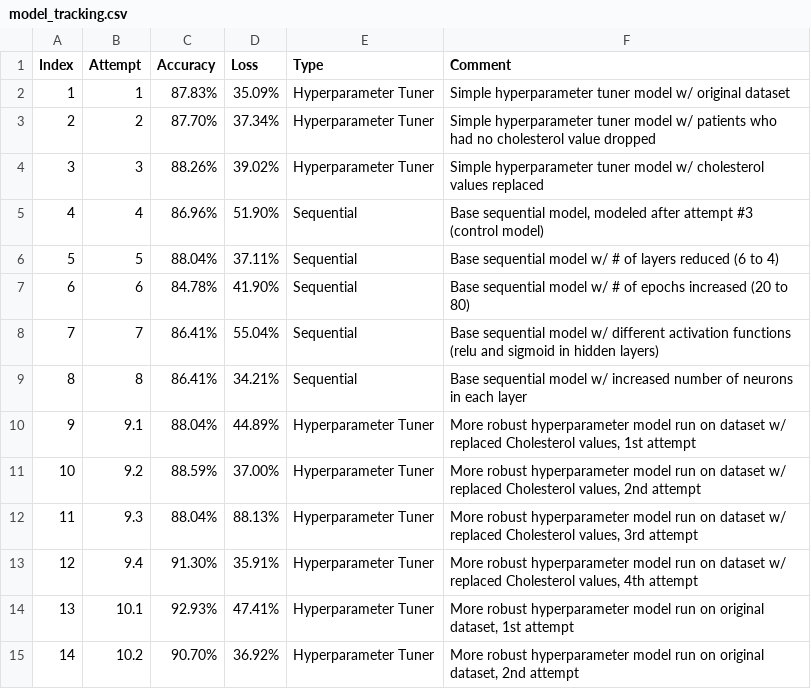
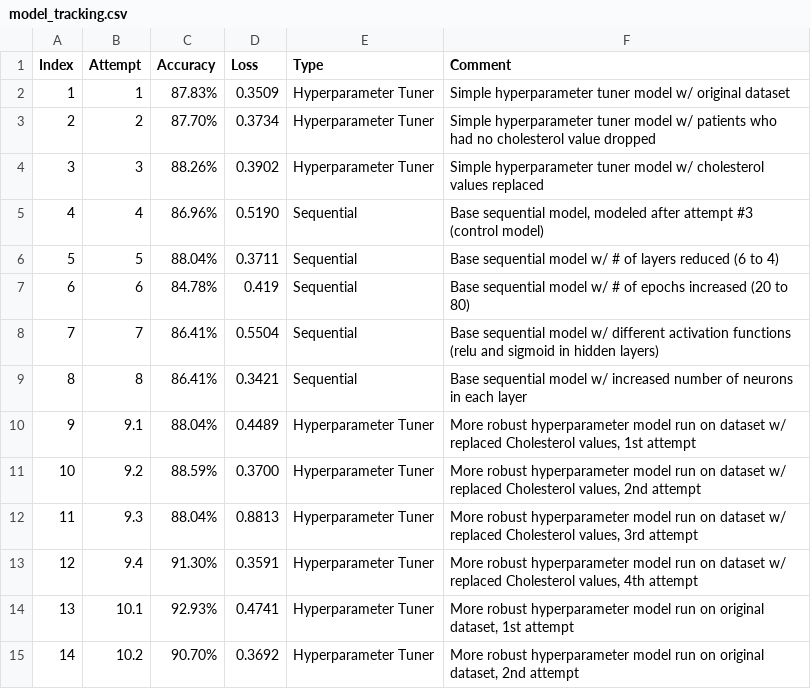
Before and after one commit to andrewjmack/coronary-disease-predictive-model, a CSV file: model_tracking/model_tracking.csv, drawn as a sheet.

```diff
--- a/model_tracking/model_tracking.csv
+++ b/model_tracking/model_tracking.csv
@@ -1,15 +1,15 @@
 Index,Attempt,Accuracy,Loss,Type,Comment,
-1,1,87.83%,35.09%,Hyperparameter Tuner,Simple hyperparameter tuner model w/ original dataset,
-2,2,87.70%,37.34%,Hyperparameter Tuner,Simple hyperparameter tuner model w/ patients who had no cholesterol value dropped,
-3,3,88.26%,39.02%,Hyperparameter Tuner,Simple hyperparameter tuner model w/ cholesterol values replaced,
-4,4,86.96%,51.90%,Sequential,"Base sequential model, modeled after attempt #3 (control model)",
-5,5,88.04%,37.11%,Sequential,Base sequential model w/ # of layers reduced (6 to 4),
-6,6,84.78%,41.90%,Sequential,Base sequential model w/ # of epochs increased (20 to 80),
-7,7,86.41%,55.04%,Sequential,Base sequential model  w/ different activation functions (relu and sigmoid in hidden layers),
-8,8,86.41%,34.21%,Sequential,Base sequential model w/ increased number of neurons in each layer,
-9,9.1,88.04%,44.89%,Hyperparameter Tuner,"More robust hyperparameter model run on dataset w/ replaced Cholesterol values, 1st attempt",
-10,9.2,88.59%,37.00%,Hyperparameter Tuner,"More robust hyperparameter model run on dataset w/ replaced Cholesterol values, 2nd attempt",
-11,9.3,88.04%,88.13%,Hyperparameter Tuner,"More robust hyperparameter model run on dataset w/ replaced Cholesterol values, 3rd attempt",
-12,9.4,91.30%,35.91%,Hyperparameter Tuner,"More robust hyperparameter model run on dataset w/ replaced Cholesterol values, 4th attempt",
-13,10.1,92.93%,47.41%,Hyperparameter Tuner,"More robust hyperparameter model run on original dataset, 1st attempt",
-14,10.2,90.70%,36.92%,Hyperparameter Tuner,"More robust hyperparameter model run on original dataset, 2nd attempt",
+1,1,87.83%,0.3509,Hyperparameter Tuner,Simple hyperparameter tuner model w/ original dataset,
+2,2,87.70%,0.3734,Hyperparameter Tuner,Simple hyperparameter tuner model w/ patients who had no cholesterol value dropped,
+3,3,88.26%,0.3902,Hyperparameter Tuner,Simple hyperparameter tuner model w/ cholesterol values replaced,
+4,4,86.96%,0.5190,Sequential,"Base sequential model, modeled after attempt #3 (control model)",
+5,5,88.04%,0.3711,Sequential,Base sequential model w/ # of layers reduced (6 to 4),
+6,6,84.78%,0.419,Sequential,Base sequential model w/ # of epochs increased (20 to 80),
+7,7,86.41%,0.5504,Sequential,Base sequential model  w/ different activation functions (relu and sigmoid in hidden layers),
+8,8,86.41%,0.3421,Sequential,Base sequential model w/ increased number of neurons in each layer,
+9,9.1,88.04%,0.4489,Hyperparameter Tuner,"More robust hyperparameter model run on dataset w/ replaced Cholesterol values, 1st attempt",
+10,9.2,88.59%,0.3700,Hyperparameter Tuner,"More robust hyperparameter model run on dataset w/ replaced Cholesterol values, 2nd attempt",
+11,9.3,88.04%,0.8813,Hyperparameter Tuner,"More robust hyperparameter model run on dataset w/ replaced Cholesterol values, 3rd attempt",
+12,9.4,91.30%,0.3591,Hyperparameter Tuner,"More robust hyperparameter model run on dataset w/ replaced Cholesterol values, 4th attempt",
+13,10.1,92.93%,0.4741,Hyperparameter Tuner,"More robust hyperparameter model run on original dataset, 1st attempt",
+14,10.2,90.70%,0.3692,Hyperparameter Tuner,"More robust hyperparameter model run on original dataset, 2nd attempt",
```
Also changed, not shown: 7 other files.
